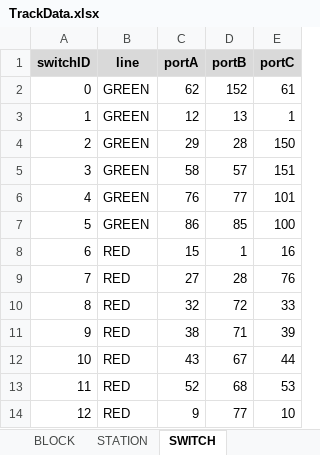
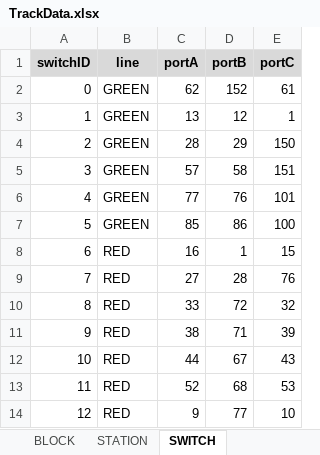
Before and after one commit to JKenneson/ECE1186, an Excel workbook: TrainSystem/src/com/rogueone/assets/TrackData.xlsx, sheet SWITCH, drawn as a sheet; values as stored, in another font and other column widths than the file's, no borders; the diff names each change by its address in the sheet, - before the commit and + after, or states it on an @@ line.

Commit message:
Updated track data file to reflect the changes discussed in class.

```diff
--- a/TrainSystem/src/com/rogueone/assets/TrackData.xlsx (sheet SWITCH)
+++ b/TrainSystem/src/com/rogueone/assets/TrackData.xlsx (sheet SWITCH)
-C3 (portA): 12
+C3 (portA): 13
-D3 (portB): 13
+D3 (portB): 12
-C4 (portA): 29
+C4 (portA): 28
-D4 (portB): 28
+D4 (portB): 29
-C5 (portA): 58
+C5 (portA): 57
-D5 (portB): 57
+D5 (portB): 58
-C6 (portA): 76
+C6 (portA): 77
-D6 (portB): 77
+D6 (portB): 76
-C7 (portA): 86
+C7 (portA): 85
-D7 (portB): 85
+D7 (portB): 86
-C8 (portA): 15
+C8 (portA): 16
-E8 (portC): 16
+E8 (portC): 15
-C10 (portA): 32
+C10 (portA): 33
-E10 (portC): 33
+E10 (portC): 32
-C12 (portA): 43
+C12 (portA): 44
-E12 (portC): 44
+E12 (portC): 43
```
